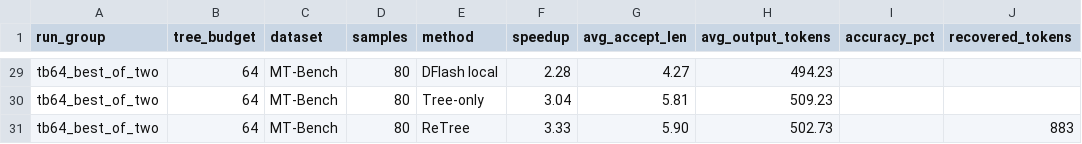
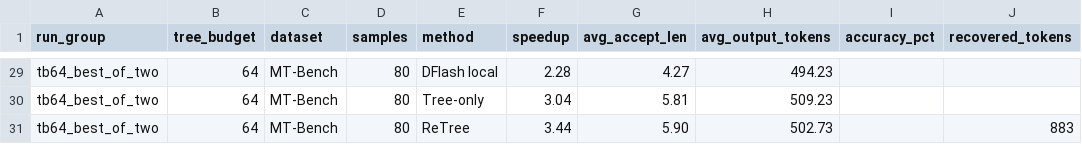
Before and after one commit to Adamlong3/ReTree, a CSV file: assets/experiment_results_archive.csv, drawn as a sheet; only a part is shown, gaps mark what is left out; the diff names each change by its address in the sheet, - before the commit and + after, or states it on an @@ line.

Commit message:
Consolidate benchmark results

```diff
--- a/assets/experiment_results_archive.csv
+++ b/assets/experiment_results_archive.csv
-F31 (speedup): 3.33
+F31 (speedup): 3.44
```
Also changed, not shown: assets/results_summary_tb64.csv, 3 other files.
